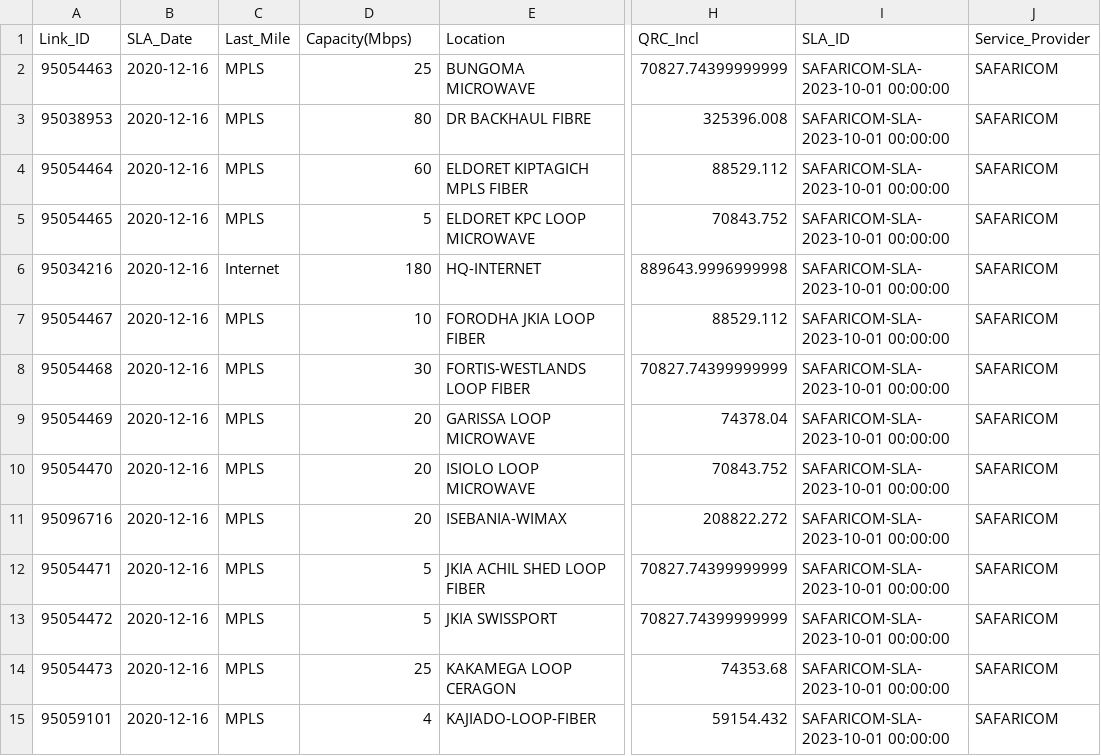
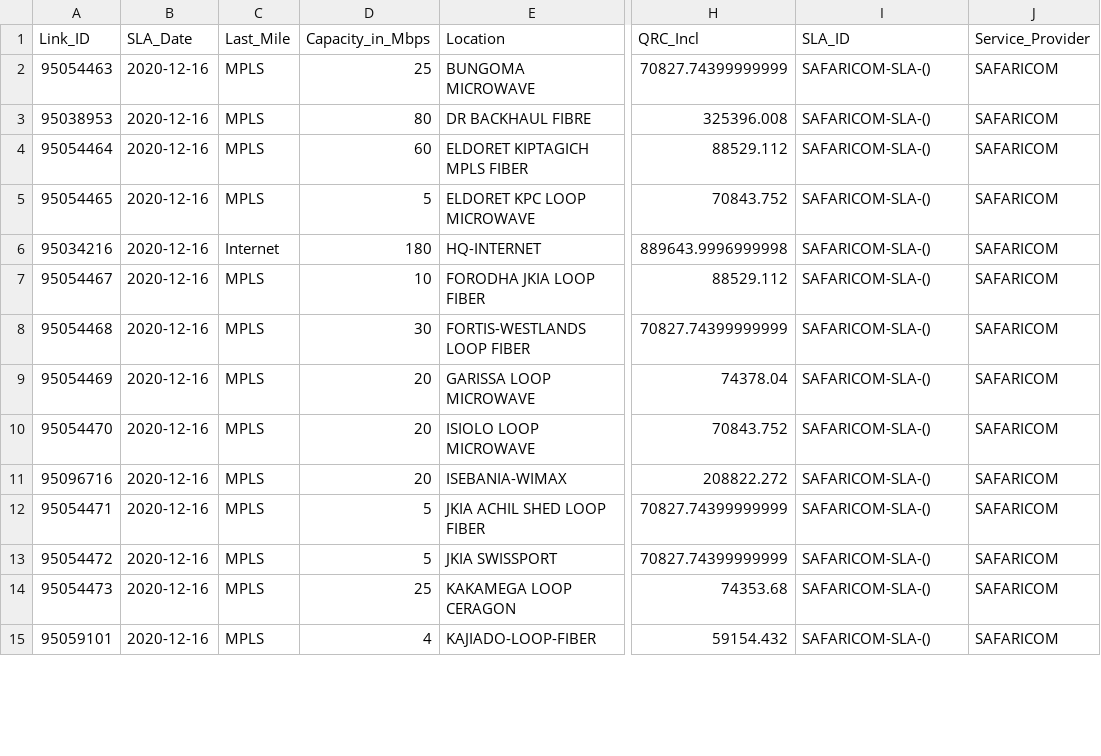
Before and after one commit to JackronyK/SLA_ETL, a CSV file: Processsed_Data/SAFARICOM_SLA.csv, drawn as a sheet; only a part is shown, gaps mark what is left out; the diff covers the shown part only; the diff names each change by its address in the sheet, - before the commit and + after, or states it on an @@ line.

```diff
--- a/Processsed_Data/SAFARICOM_SLA.csv
+++ b/Processsed_Data/SAFARICOM_SLA.csv
-D1: Capacity(Mbps)
+D1: Capacity_in_Mbps
-I2:I15 (SLA_ID): SAFARICOM-SLA-2023-10-01 00:00:00
+I2:I15 (SLA_ID): SAFARICOM-SLA-()
```
Also changed, not shown: 44 edited cells elsewhere in this file, Processsed_Data/LTK_SLA.csv, Processsed_Data/SLA_Combined.csv, 4 other files.
